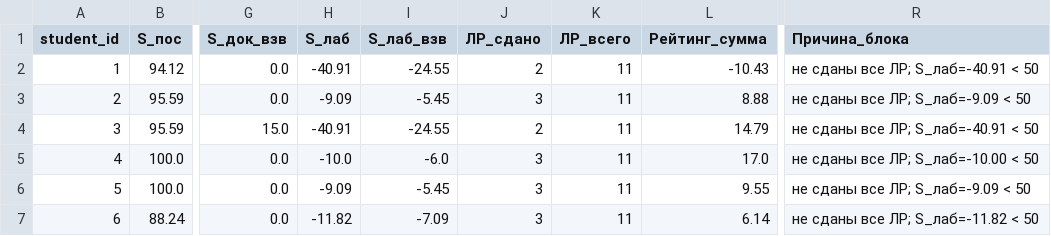
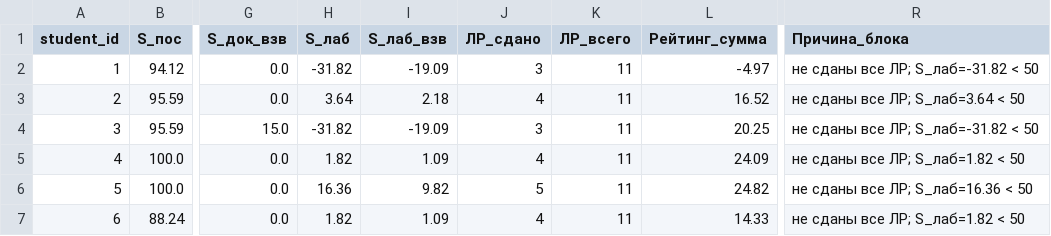
Before and after one commit to askras/mlda2025, a CSV file: brs/result_56.csv, drawn as a sheet; only a part is shown, gaps mark what is left out; the diff covers the shown part only; the diff names each change by its address in the sheet, - before the commit and + after, or states it on an @@ line.

```diff
--- a/brs/result_56.csv
+++ b/brs/result_56.csv
-H2 (S_лаб): -40.91
+H2 (S_лаб): -31.82
-I2 (S_лаб_взв): -24.55
+I2 (S_лаб_взв): -19.09
-J2 (ЛР_сдано): 2
+J2 (ЛР_сдано): 3
-L2 (Рейтинг_сумма): -10.43
+L2 (Рейтинг_сумма): -4.97
-R2 (Причина_блока): не сданы все ЛР; S_лаб=-40.91 < 50
+R2 (Причина_блока): не сданы все ЛР; S_лаб=-31.82 < 50
-H3 (S_лаб): -9.09
+H3 (S_лаб): 3.64
-I3 (S_лаб_взв): -5.45
+I3 (S_лаб_взв): 2.18
-J3 (ЛР_сдано): 3
+J3 (ЛР_сдано): 4
-L3 (Рейтинг_сумма): 8.88
+L3 (Рейтинг_сумма): 16.52
-R3 (Причина_блока): не сданы все ЛР; S_лаб=-9.09 < 50
+R3 (Причина_блока): не сданы все ЛР; S_лаб=3.64 < 50
-H4 (S_лаб): -40.91
+H4 (S_лаб): -31.82
-I4 (S_лаб_взв): -24.55
+I4 (S_лаб_взв): -19.09
-J4 (ЛР_сдано): 2
+J4 (ЛР_сдано): 3
-L4 (Рейтинг_сумма): 14.79
+L4 (Рейтинг_сумма): 20.25
-R4 (Причина_блока): не сданы все ЛР; S_лаб=-40.91 < 50
+R4 (Причина_блока): не сданы все ЛР; S_лаб=-31.82 < 50
-H5 (S_лаб): -10.0
+H5 (S_лаб): 1.82
-I5 (S_лаб_взв): -6.0
+I5 (S_лаб_взв): 1.09
-J5 (ЛР_сдано): 3
+J5 (ЛР_сдано): 4
-L5 (Рейтинг_сумма): 17.0
+L5 (Рейтинг_сумма): 24.09
-R5 (Причина_блока): не сданы все ЛР; S_лаб=-10.00 < 50
+R5 (Причина_блока): не сданы все ЛР; S_лаб=1.82 < 50
-H6 (S_лаб): -9.09
+H6 (S_лаб): 16.36
-I6 (S_лаб_взв): -5.45
+I6 (S_лаб_взв): 9.82
-J6 (ЛР_сдано): 3
+J6 (ЛР_сдано): 5
-L6 (Рейтинг_сумма): 9.55
+L6 (Рейтинг_сумма): 24.82
-R6 (Причина_блока): не сданы все ЛР; S_лаб=-9.09 < 50
+R6 (Причина_блока): не сданы все ЛР; S_лаб=16.36 < 50
-H7 (S_лаб): -11.82
+H7 (S_лаб): 1.82
-I7 (S_лаб_взв): -7.09
+I7 (S_лаб_взв): 1.09
-J7 (ЛР_сдано): 3
+J7 (ЛР_сдано): 4
-L7 (Рейтинг_сумма): 6.14
+L7 (Рейтинг_сумма): 14.33
-R7 (Причина_блока): не сданы все ЛР; S_лаб=-11.82 < 50
+R7 (Причина_блока): не сданы все ЛР; S_лаб=1.82 < 50
```
Also changed, not shown: 33 edited cells elsewhere in this file, brs/students_56.csv.
